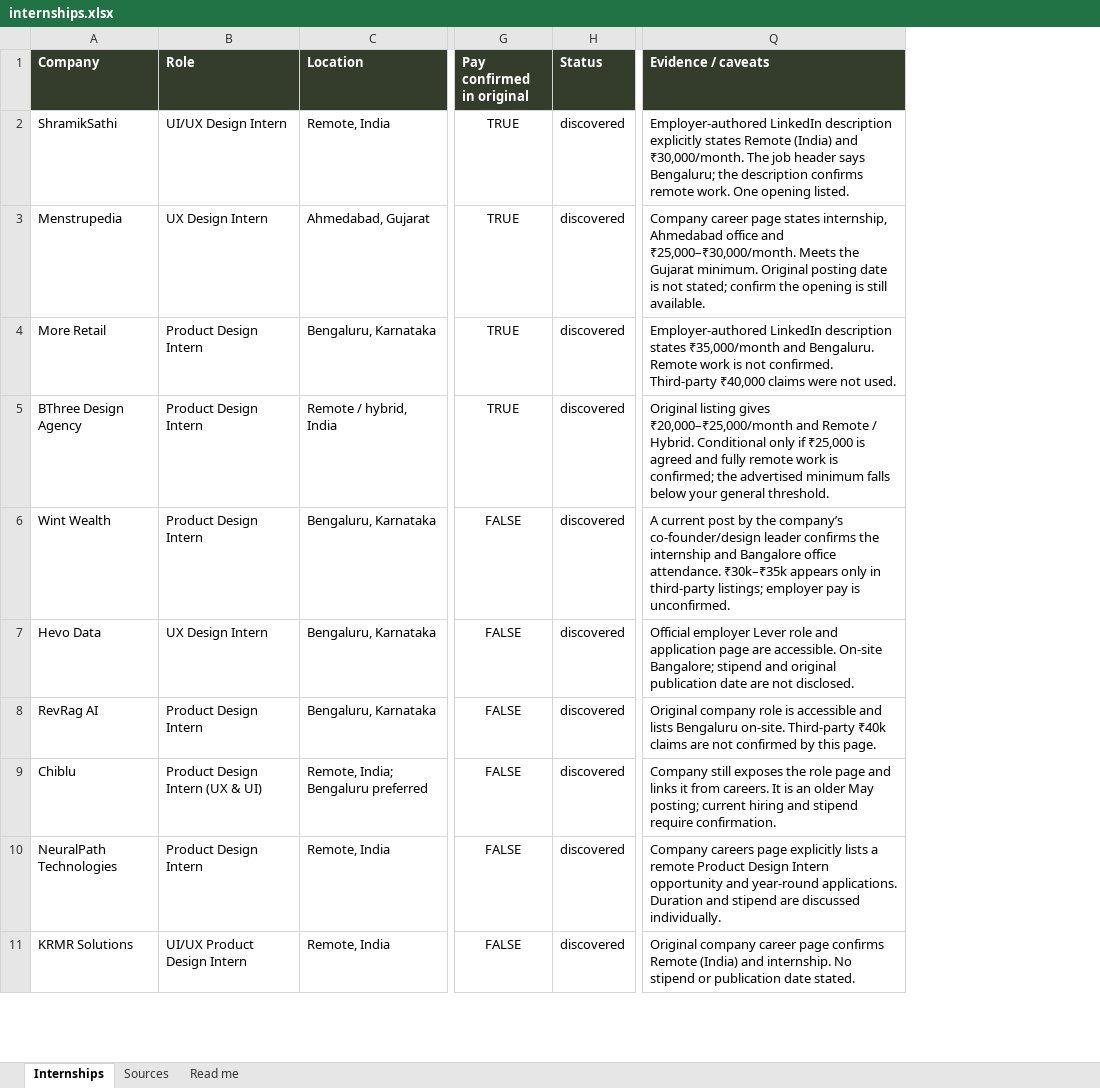
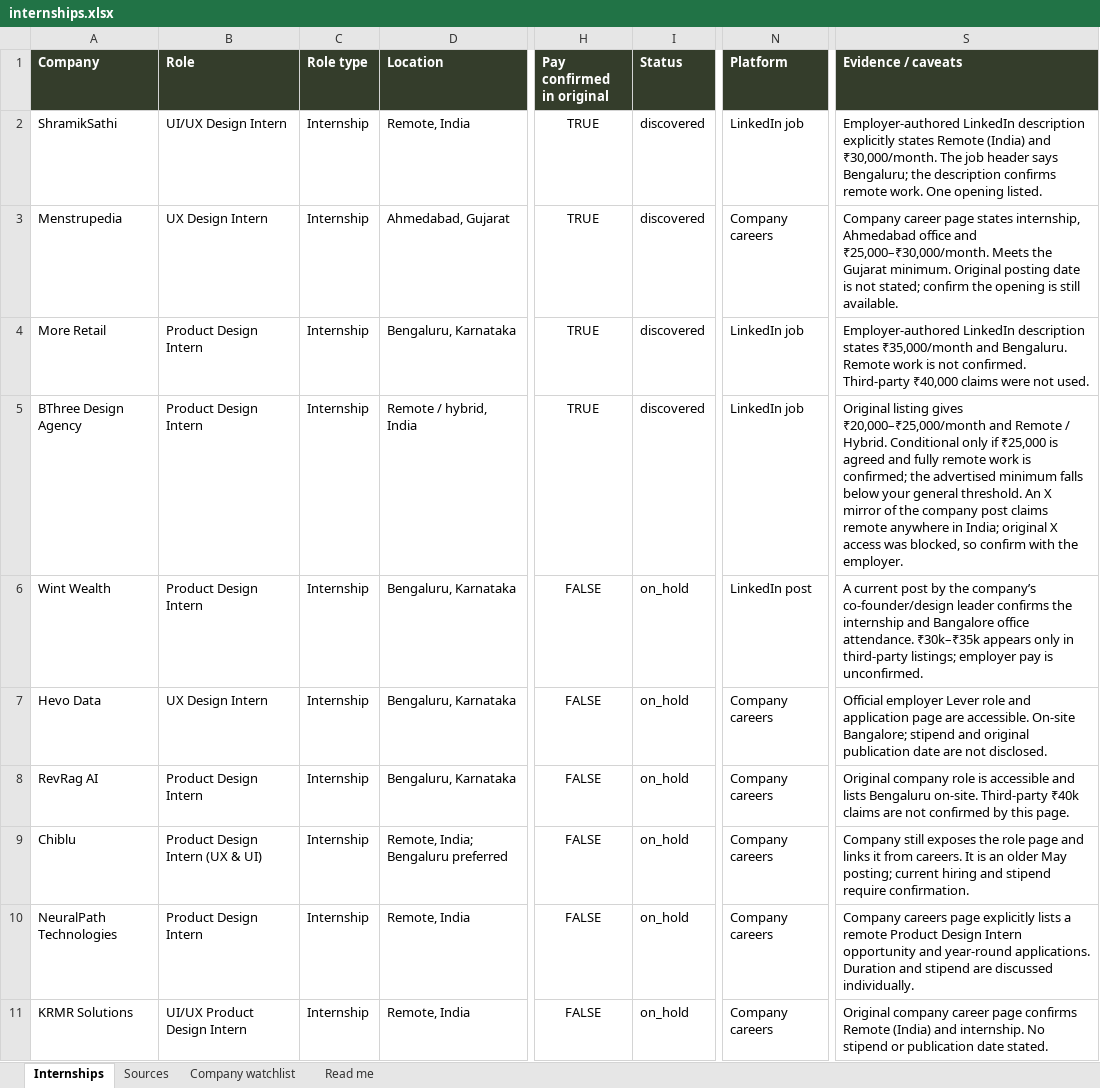
Before and after one commit to AnujR17/Chatgpt-Environment, an Excel workbook: topics/job-search-agent/app/public/data/internships.xlsx, sheet Internships, drawn as a sheet; only a part is shown, gaps mark what is left out; values as stored, in another font and other column widths than the file's, no borders; addresses are those after the commit; the diff covers the shown part only; the diff names each change by its address in the sheet, - before the commit and + after, or states it on an @@ line.

```diff
--- a/topics/job-search-agent/app/public/data/internships.xlsx (sheet Internships)
+++ b/topics/job-search-agent/app/public/data/internships.xlsx (sheet Internships)
+sheet tab: Company watchlist
+column C (Role type), rows 2-11: all Internship
+column N (Platform), rows 2-11: LinkedIn job | Company careers | LinkedIn job | LinkedIn job | LinkedIn post | Company careers | Company careers | Company careers | Company careers | Company careers
-S5 (Evidence / caveats): …general threshold.
+S5 (Evidence / caveats): …general threshold. An X mirror of the company post claims remote anywhere in India; original X access was blocked, so confirm with the employer.
-I6:I11 (Status): discovered
+I6:I11 (Status): on_hold
```
Also changed, not shown: 7 added rows and 3 edited cells elsewhere in this sheet, sheet Sources, sheet Read me, 15 other files.
